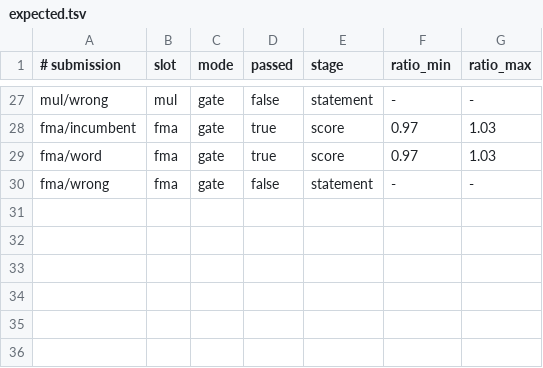
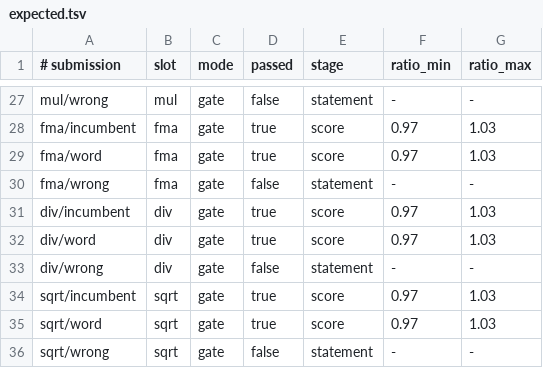
Before and after one commit to conjectures-io/conjectures-optimisation-float-kernels, a TSV file: kernels/expected.tsv, drawn as a sheet; only a part is shown, gaps mark what is left out.

Commit message:
Add binary32 div and sqrt slots, with their obligations, benchmarks, fixtures, expected verdicts and API slugs.

```diff
--- a/kernels/expected.tsv
+++ b/kernels/expected.tsv
@@ -30 +30,7 @@ fma/word	fma	gate	true	score	0.97	1.03
 fma/wrong	fma	gate	false	statement	-	-
+div/incumbent	div	gate	true	score	0.97	1.03
+div/word	div	gate	true	score	0.97	1.03
+div/wrong	div	gate	false	statement	-	-
+sqrt/incumbent	sqrt	gate	true	score	0.97	1.03
+sqrt/word	sqrt	gate	true	score	0.97	1.03
+sqrt/wrong	sqrt	gate	false	statement	-	-
```
Also changed, not shown: 22 other files.
